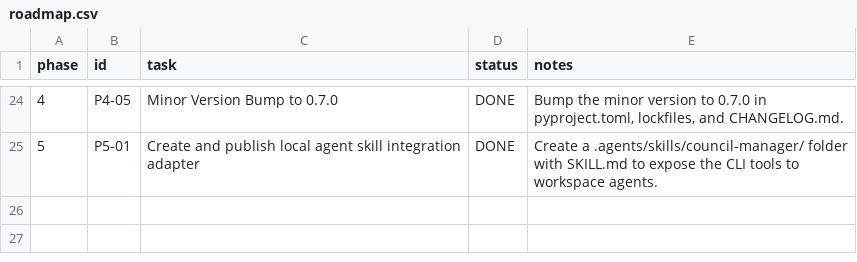
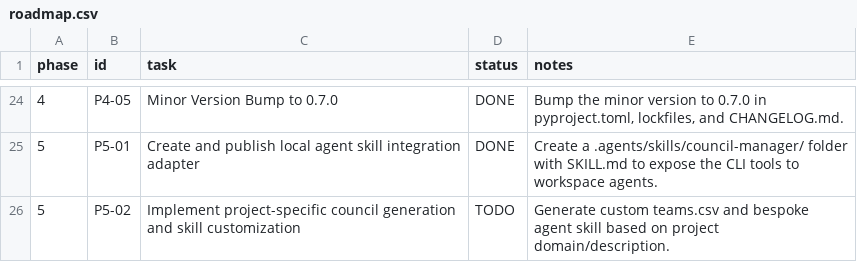
Before and after one commit to suli-g/council-manager, a CSV file: .agents/roadmap.csv, drawn as a sheet; only a part is shown, gaps mark what is left out.

```diff
--- a/.agents/roadmap.csv
+++ b/.agents/roadmap.csv
@@ -25 +25,2 @@ phase;id;task;status;notes
 5;P5-01;Create and publish local agent skill integration adapter;DONE;Create a .agents/skills/council-manager/ folder with SKILL.md to expose the CLI tools to workspace agents.
+5;P5-02;Implement project-specific council generation and skill customization;TODO;Generate custom teams.csv and bespoke agent skill based on project domain/description.
```
Also changed, not shown: .agents/alternatives.csv, .agents/decisions.csv, 8 other files.
